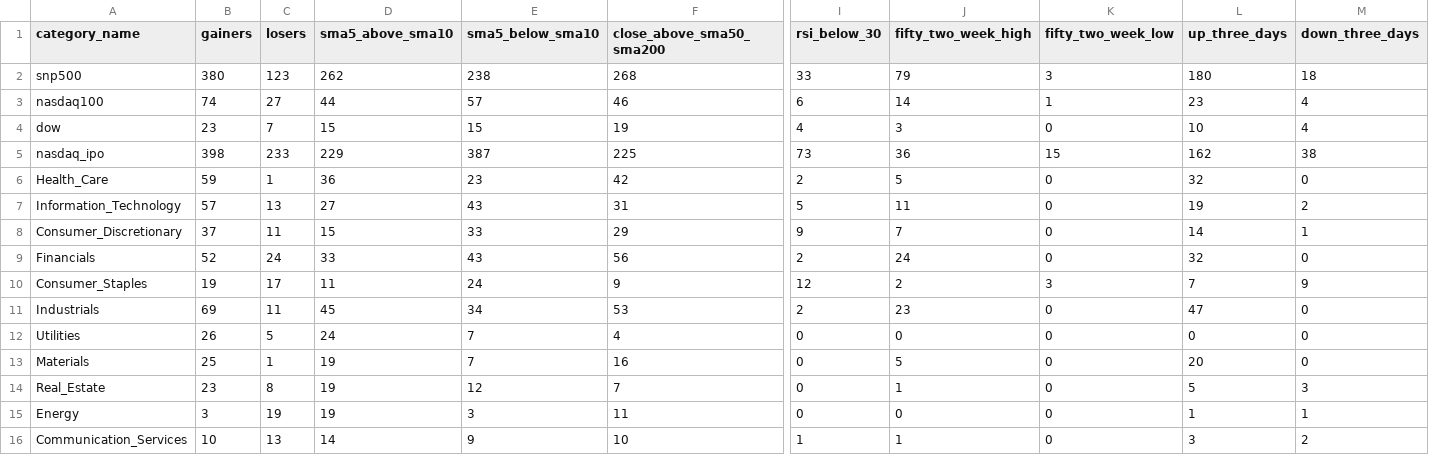
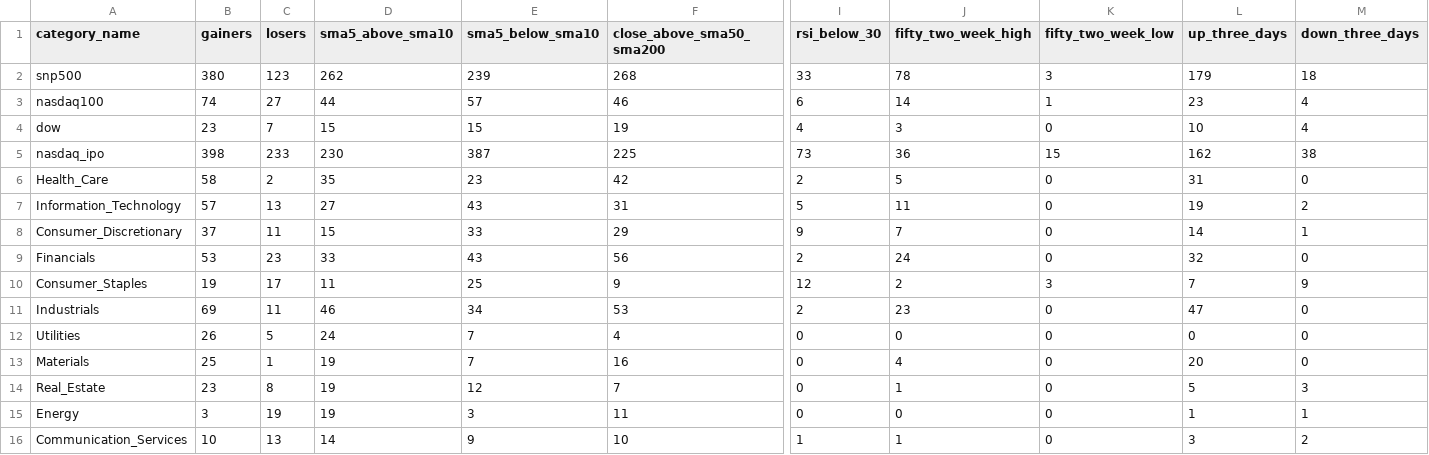
Before and after one commit to bhattathakur/snpdaily, a CSV file: final_info_df.csv, drawn as a sheet; only a part is shown, gaps mark what is left out; the diff names each change by its address in the sheet, - before the commit and + after, or states it on an @@ line.

```diff
--- a/final_info_df.csv
+++ b/final_info_df.csv
-E2 (sma5_below_sma10): 238
+E2 (sma5_below_sma10): 239
-J2 (fifty_two_week_high): 79
+J2 (fifty_two_week_high): 78
-L2 (up_three_days): 180
+L2 (up_three_days): 179
-D5 (sma5_above_sma10): 229
+D5 (sma5_above_sma10): 230
-B6 (gainers): 59
+B6 (gainers): 58
-C6 (losers): 1
+C6 (losers): 2
-D6 (sma5_above_sma10): 36
+D6 (sma5_above_sma10): 35
-L6 (up_three_days): 32
+L6 (up_three_days): 31
-B9 (gainers): 52
+B9 (gainers): 53
-C9 (losers): 24
+C9 (losers): 23
-E10 (sma5_below_sma10): 24
+E10 (sma5_below_sma10): 25
-D11 (sma5_above_sma10): 45
+D11 (sma5_above_sma10): 46
-J13 (fifty_two_week_high): 5
+J13 (fifty_two_week_high): 4
```
Also changed, not shown: df_combined.csv, df_dow.csv, 3 other files.
